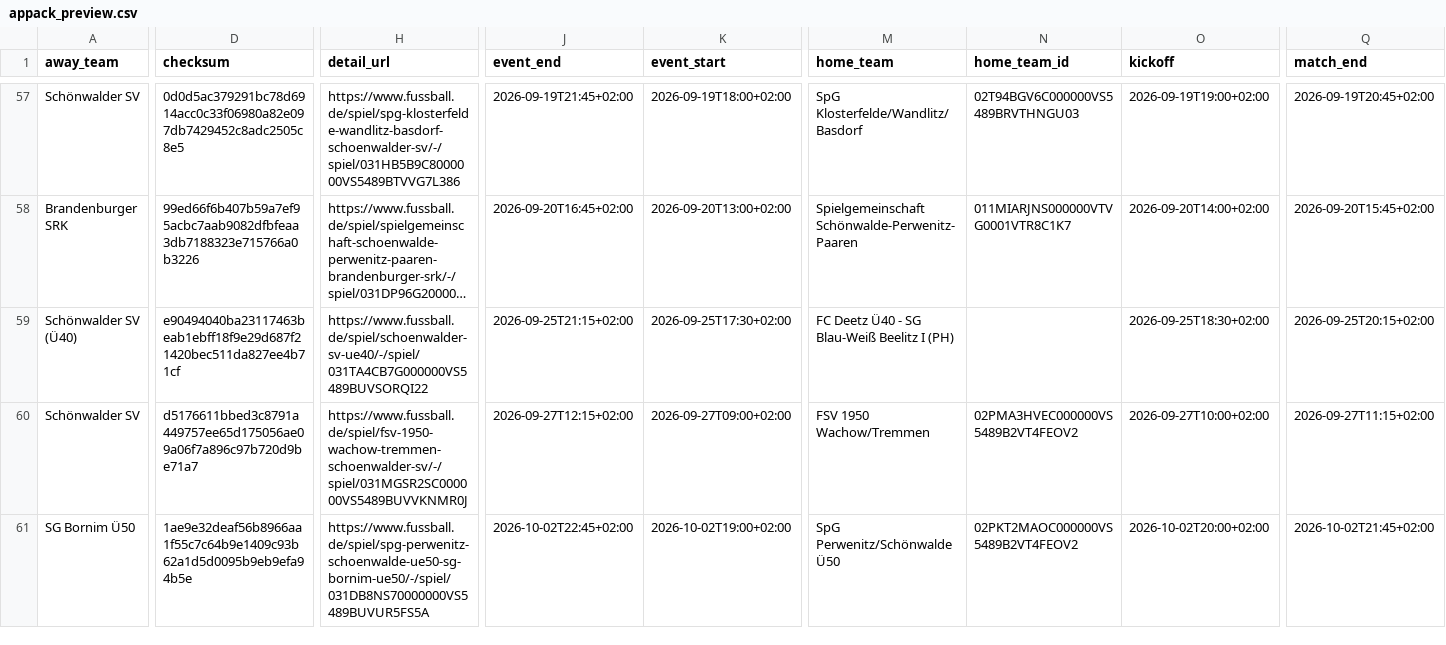
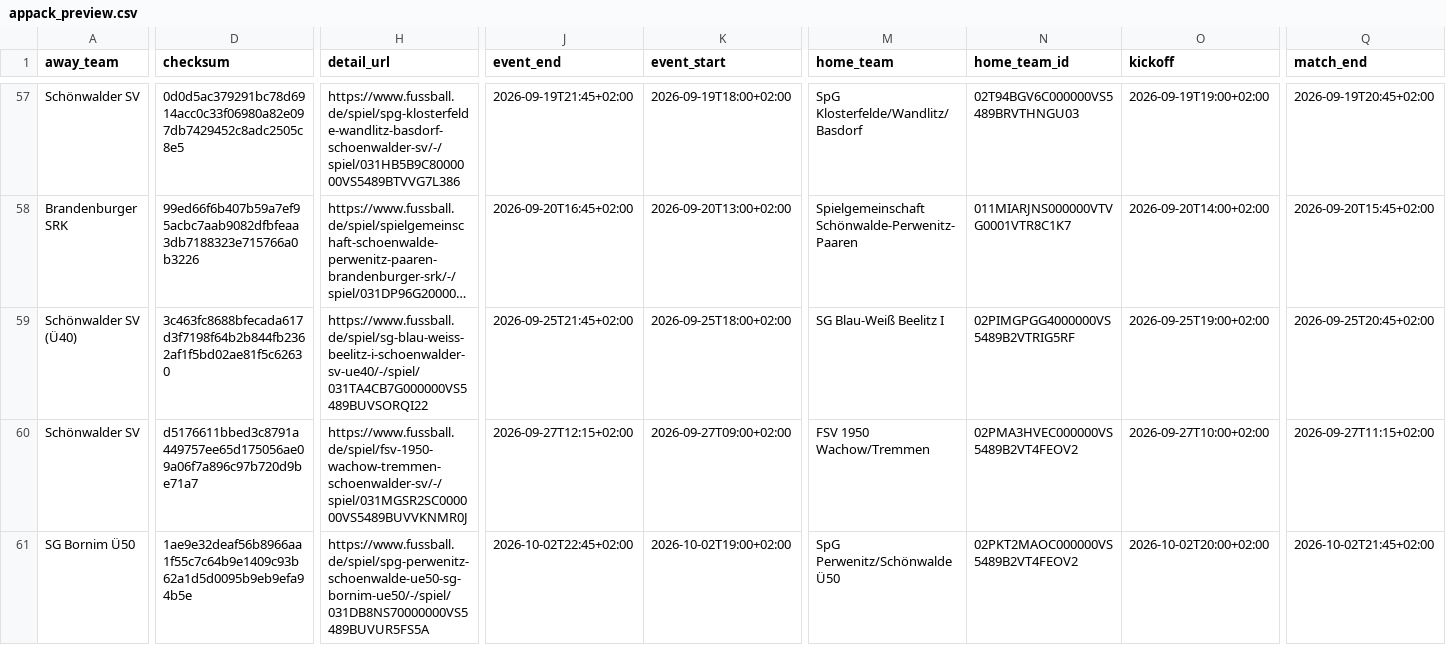
Before and after one commit to Rohdeo87/ssv53-heimspiele, a CSV file: public/appack_preview.csv, drawn as a sheet; only a part is shown, gaps mark what is left out; long unchanged cells end in …; the diff covers the shown part only; the diff names each change by its address in the sheet, - before the commit and + after, or states it on an @@ line.

```diff
--- a/public/appack_preview.csv
+++ b/public/appack_preview.csv
-D59 (checksum): e90494040ba23117463beab1ebff18f9e29d687f21420bec511da827ee4b71cf
+D59 (checksum): 3c463fc8688bfecada617d3f7198f64b2b844fb2362af1f5bd02ae81f5c62630
-H59 (detail_url): https://www.fussball.de/spiel/schoenwalder-sv-ue40/-/spiel/031TA4CB7G000000VS5489BUVSORQI22
+H59 (detail_url): https://www.fussball.de/spiel/sg-blau-weiss-beelitz-i-schoenwalder-sv-ue40/-/spiel/031TA4CB7G000000VS5489BUVSORQI22
-J59 (event_end): 2026-09-25T21:15+02:00
+J59 (event_end): 2026-09-25T21:45+02:00
-K59 (event_start): 2026-09-25T17:30+02:00
+K59 (event_start): 2026-09-25T18:00+02:00
-M59 (home_team): FC Deetz Ü40 - SG Blau-Weiß Beelitz I (PH)
+M59 (home_team): SG Blau-Weiß Beelitz I
-N59 (home_team_id): (empty)
+N59 (home_team_id): 02PIMGPGG4000000VS5489B2VTRIG5RF
-O59 (kickoff): 2026-09-25T18:30+02:00
+O59 (kickoff): 2026-09-25T19:00+02:00
-Q59 (match_end): 2026-09-25T20:15+02:00
+Q59 (match_end): 2026-09-25T20:45+02:00
```
Also changed, not shown: 2 edited cells elsewhere in this file, 15 other files.
